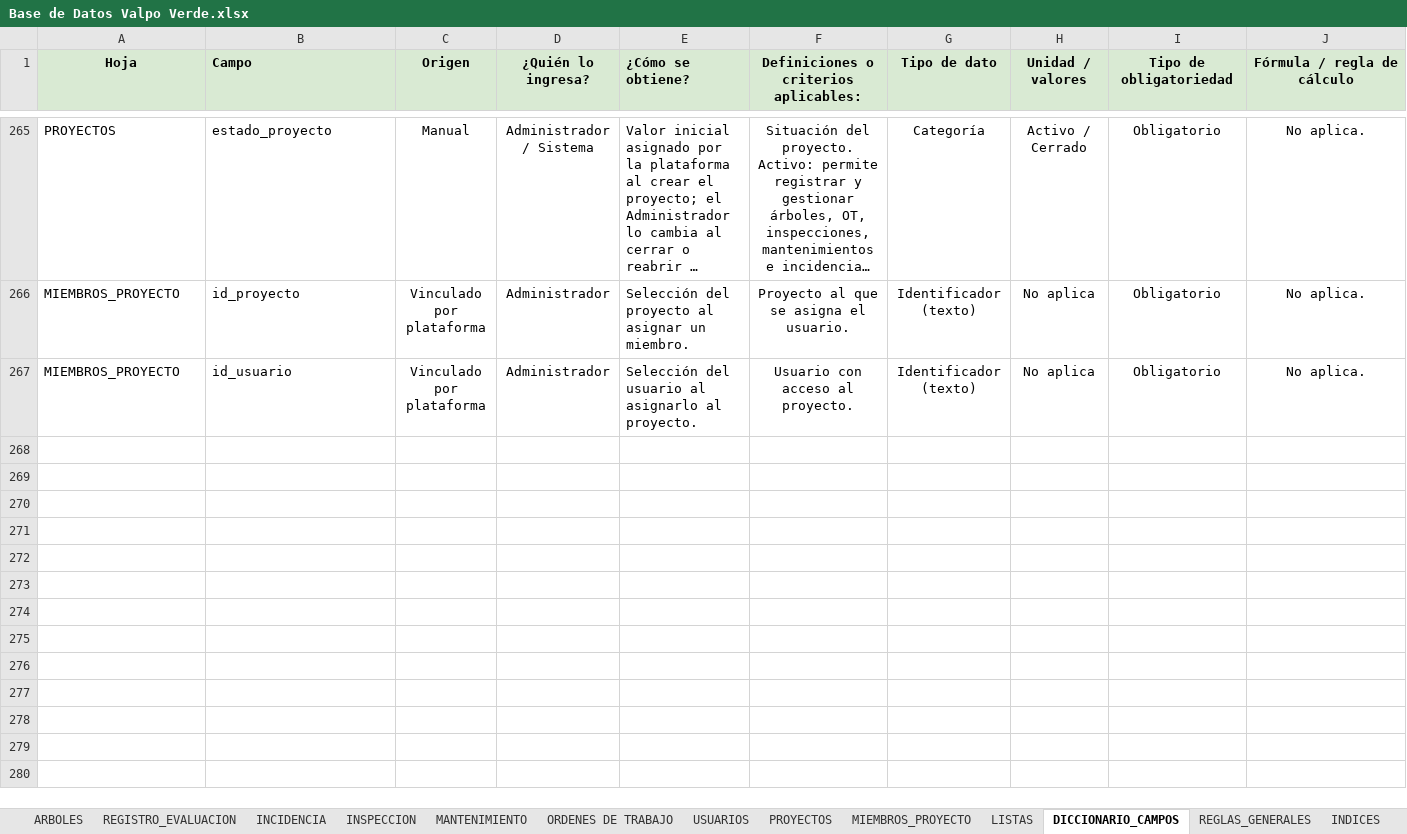
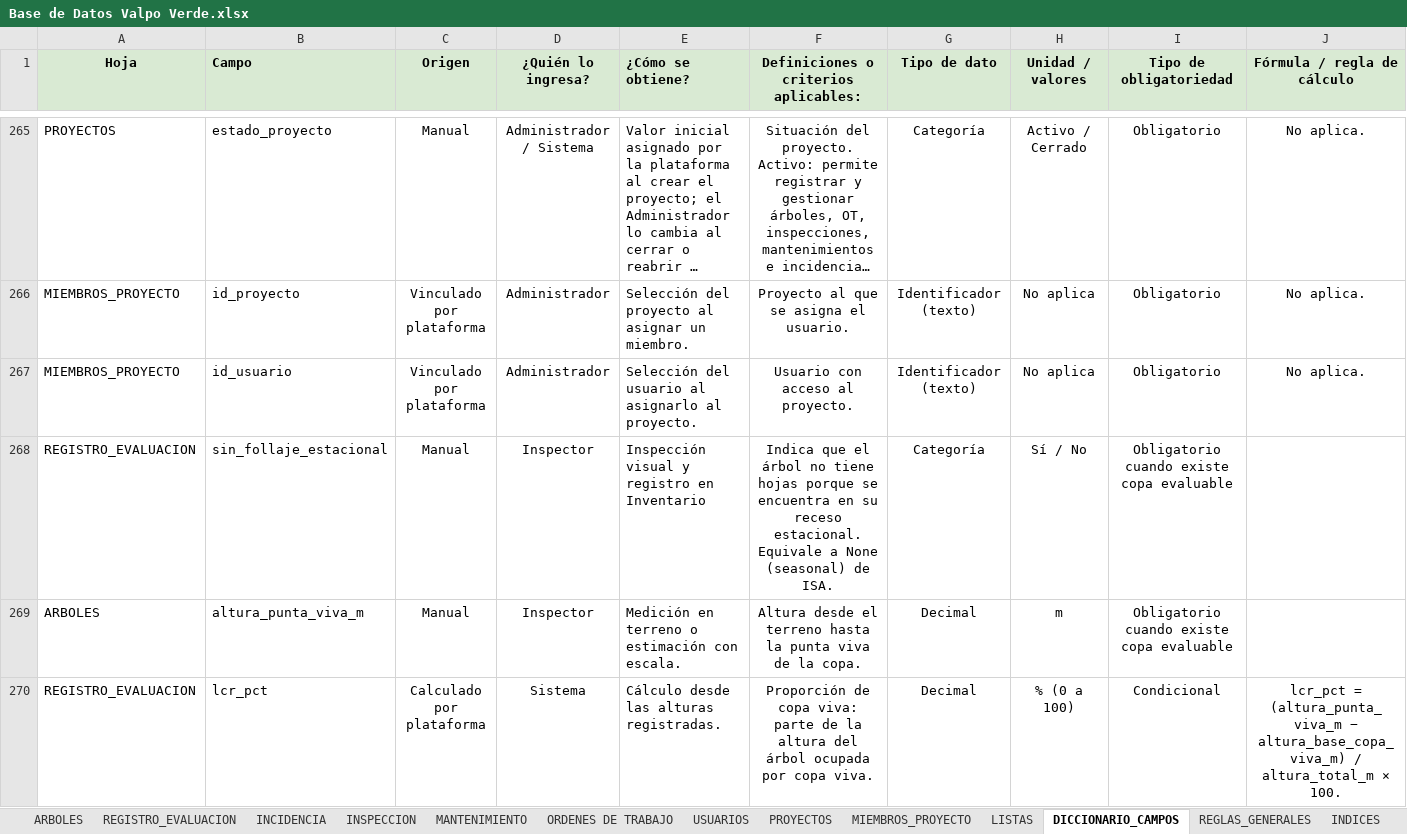
Before and after one commit to marybaxmann/valpo-verde-backend, an Excel workbook: docs/excel/Base de Datos Valpo Verde.xlsx, sheet DICCIONARIO_CAMPOS, drawn as a sheet; only a part is shown, gaps mark what is left out; long unchanged cells end in …; values as stored, in another font and other column widths than the file's, no borders; rows hold the shown columns only; the diff covers the shown part only; the diff names each change by its address in the sheet, - before the commit and + after, or states it on an @@ line.

```diff
--- a/docs/excel/Base de Datos Valpo Verde.xlsx (sheet DICCIONARIO_CAMPOS)
+++ b/docs/excel/Base de Datos Valpo Verde.xlsx (sheet DICCIONARIO_CAMPOS)
+row 268: REGISTRO_EVALUACION | sin_follaje_estacional | Manual | Inspector | Inspección visual y registro en Inventario | Indica que el árbol no tiene hojas porque se encuentra en su receso estacional. Equivale a None (seasonal) de ISA. | Categoría | Sí / No | Obligatorio cuando existe copa evaluable
+row 269: ARBOLES | altura_punta_viva_m | Manual | Inspector | Medición en terreno o estimación con escala. | Altura desde el terreno hasta la punta viva de la copa. | Decimal | m | Obligatorio cuando existe copa evaluable
+row 270: REGISTRO_EVALUACION | lcr_pct | Calculado por plataforma | Sistema | Cálculo desde las alturas registradas. | Proporción de copa viva: parte de la altura del árbol ocupada por copa viva. | Decimal | % (0 a 100) | Condicional | lcr_pct = (altura_punta_viva_m − altura_base_copa_viva_m) / altura_total_m × 100.
```
Also changed, not shown: 9 added rows and 69 edited cells elsewhere in this sheet, sheet REGLAS_INDICADORES, sheet MATRICES_CALCULO, sheet REGISTRO_EVALUACION, sheet VERSION, sheet ARBOLES, 7 other files.
